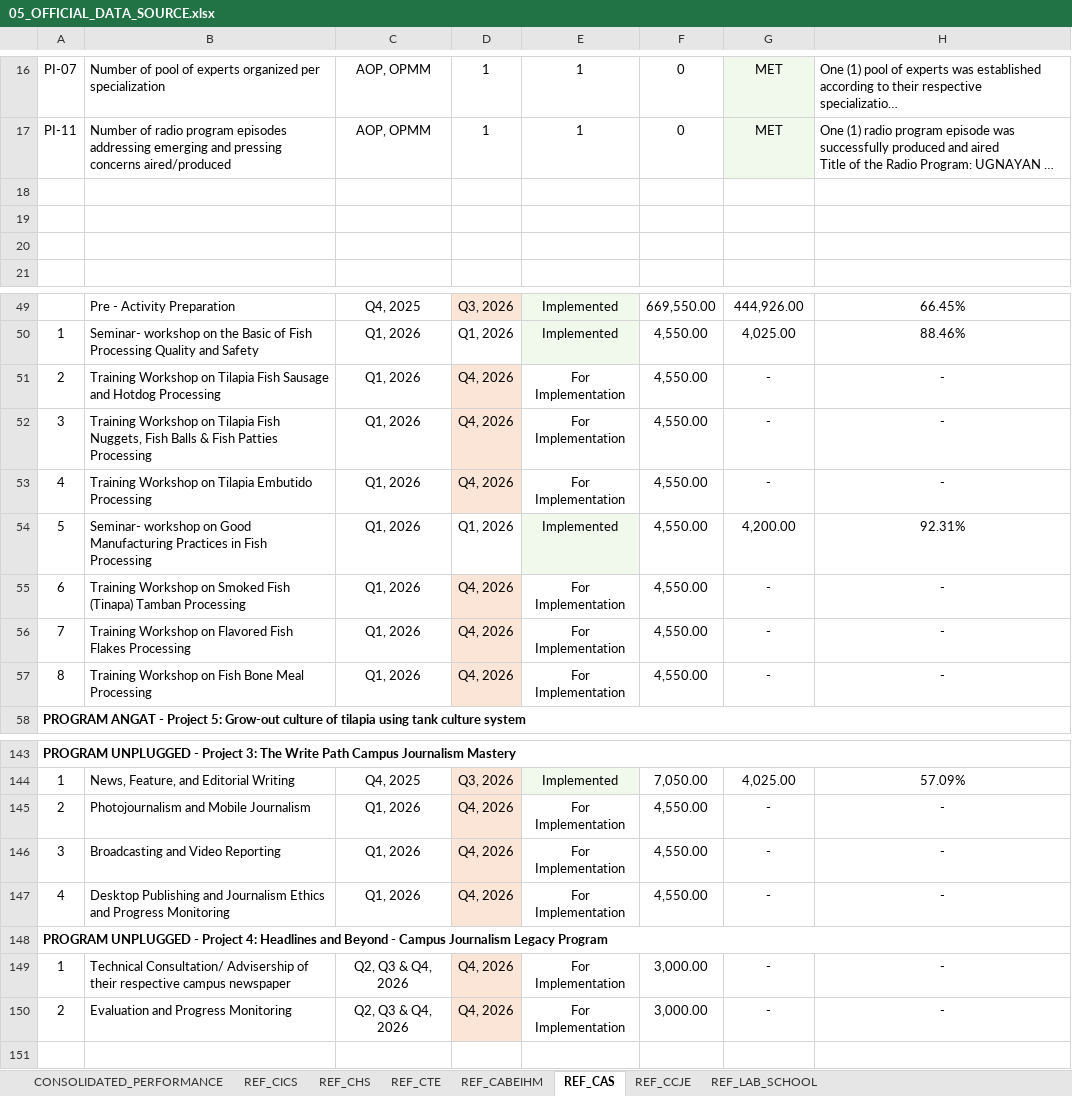
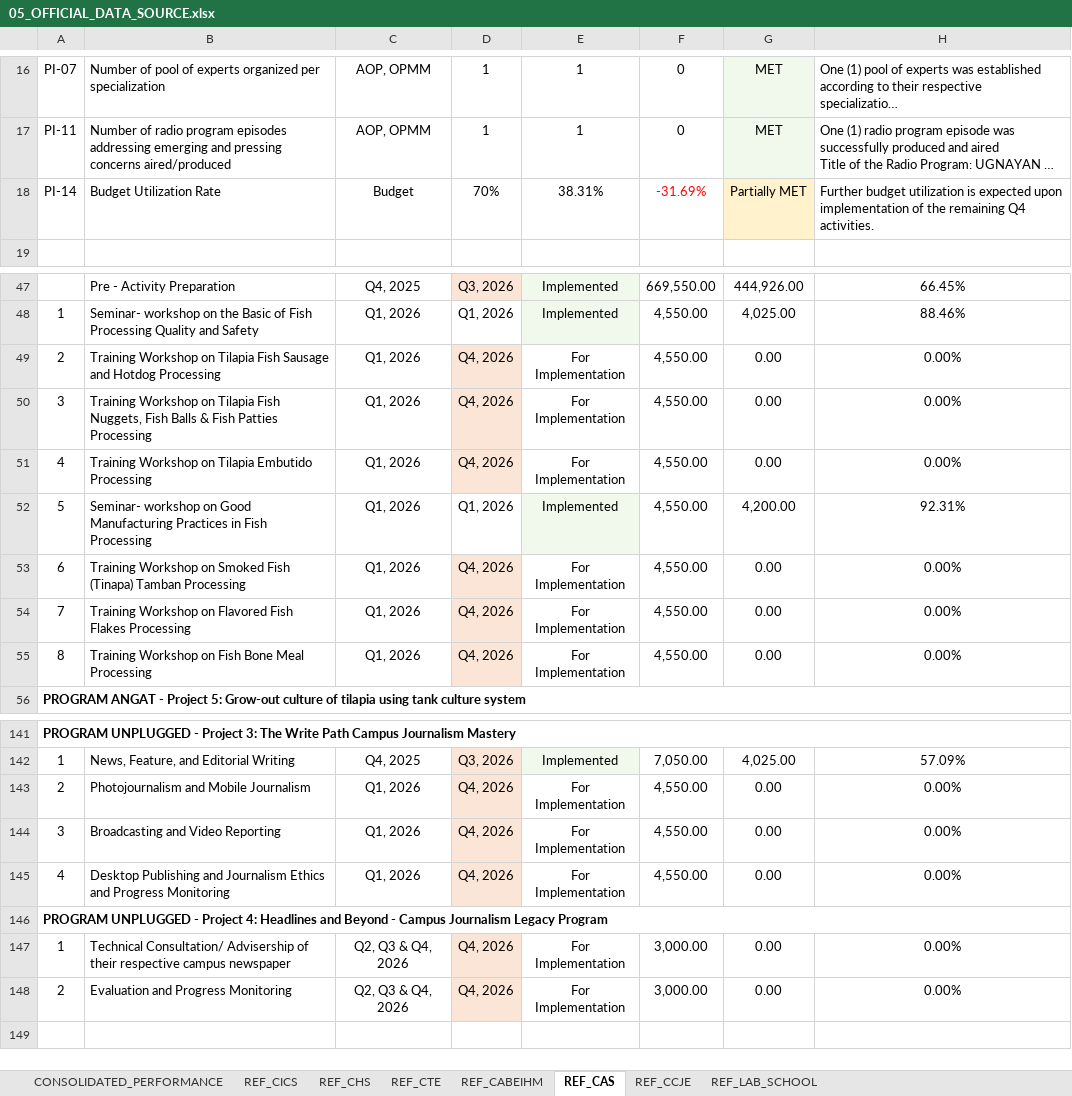
Before and after one commit to extensionnasugbu/extension-monitoring, an Excel workbook: 05_OFFICIAL_DATA_SOURCE.xlsx, sheet REF_CAS, drawn as a sheet; only a part is shown, gaps mark what is left out; long unchanged cells end in …; values as stored, in another font and other column widths than the file's, no borders; removed rows and columns are numbered as before the commit, all else as after; the diff covers the shown part only; the diff names each change by its address in the sheet, - before the commit and + after, or states it on an @@ line.

```diff
--- a/05_OFFICIAL_DATA_SOURCE.xlsx (sheet REF_CAS)
+++ b/05_OFFICIAL_DATA_SOURCE.xlsx (sheet REF_CAS)
-row 18: (empty)
+row 18: PI-14 | Budget Utilization Rate | Budget | 70% | 38.31% | -31.69% | Partially MET | Further budget utilization is expected upon implementation of the remaining Q4 activities.
-G18 fill: none
+G18 fill: #FFF2CC
-row 19: (empty)
-row 20: (empty)
-G49:G51: -
+G49:G51: 0.00
-H49:H51: -
+H49:H51: 0.00%
-G53:G55: -
+G53:G55: 0.00
-H53:H55: -
+H53:H55: 0.00%
-G143:G145: -
+G143:G145: 0.00
-H143:H145: -
+H143:H145: 0.00%
-G147:G148: -
+G147:G148: 0.00
-H147:H148: -
+H147:H148: 0.00%
```
Also changed, not shown: 2 edited cells elsewhere in this sheet, sheet CONSOLIDATED_PERFORMANCE, sheet REF_LAB_SCHOOL, sheet REF_CABEIHM, sheet REF_CCJE, sheet REF_CTE, sheet REF_CHS, formulas that keep their value.
